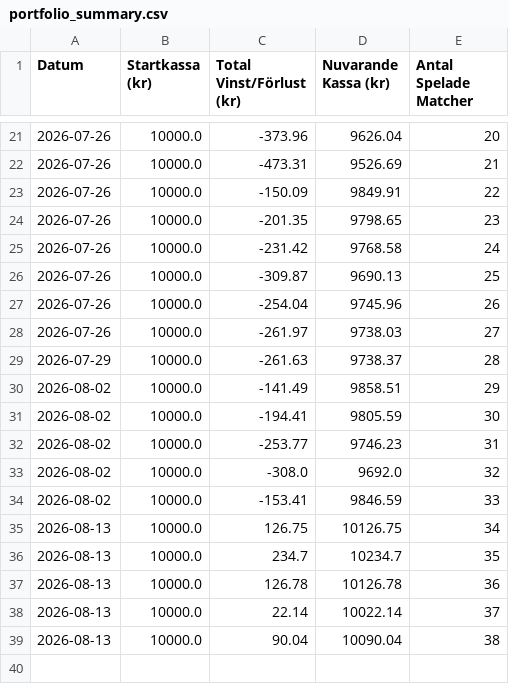
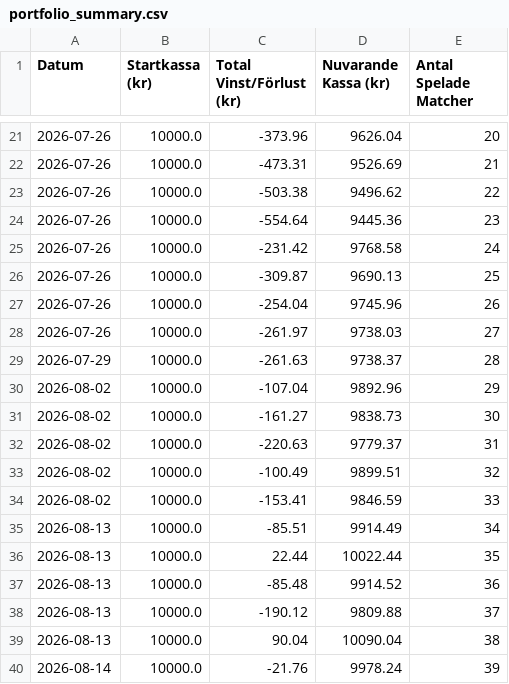
Before and after one commit to bjorndalman/website, a CSV file: data/portfolio_summary.csv, drawn as a sheet; only a part is shown, gaps mark what is left out.

Commit message:
🏆 Automatisk synk: Ny bot-data och skyddad Top/Bottom JSON

```diff
--- a/data/portfolio_summary.csv
+++ b/data/portfolio_summary.csv
@@ -22,4 +22,4 @@ Datum,Startkassa (kr),Total Vinst/Förlust (kr),Nuvarande Kassa (kr),Antal Spela
 2026-07-26,10000.0,-473.31,9526.69,21
-2026-07-26,10000.0,-150.09,9849.91,22
-2026-07-26,10000.0,-201.35,9798.65,23
+2026-07-26,10000.0,-503.38,9496.62,22
+2026-07-26,10000.0,-554.64,9445.36,23
 2026-07-26,10000.0,-231.42,9768.58,24
@@ -29,11 +29,12 @@ Datum,Startkassa (kr),Total Vinst/Förlust (kr),Nuvarande Kassa (kr),Antal Spela
 2026-07-29,10000.0,-261.63,9738.37,28
-2026-08-02,10000.0,-141.49,9858.51,29
-2026-08-02,10000.0,-194.41,9805.59,30
-2026-08-02,10000.0,-253.77,9746.23,31
-2026-08-02,10000.0,-308.0,9692.0,32
+2026-08-02,10000.0,-107.04,9892.96,29
+2026-08-02,10000.0,-161.27,9838.73,30
+2026-08-02,10000.0,-220.63,9779.37,31
+2026-08-02,10000.0,-100.49,9899.51,32
 2026-08-02,10000.0,-153.41,9846.59,33
-2026-08-13,10000.0,126.75,10126.75,34
-2026-08-13,10000.0,234.7,10234.7,35
-2026-08-13,10000.0,126.78,10126.78,36
-2026-08-13,10000.0,22.14,10022.14,37
+2026-08-13,10000.0,-85.51,9914.49,34
+2026-08-13,10000.0,22.44,10022.44,35
+2026-08-13,10000.0,-85.48,9914.52,36
+2026-08-13,10000.0,-190.12,9809.88,37
 2026-08-13,10000.0,90.04,10090.04,38
+2026-08-14,10000.0,-21.76,9978.24,39
```
